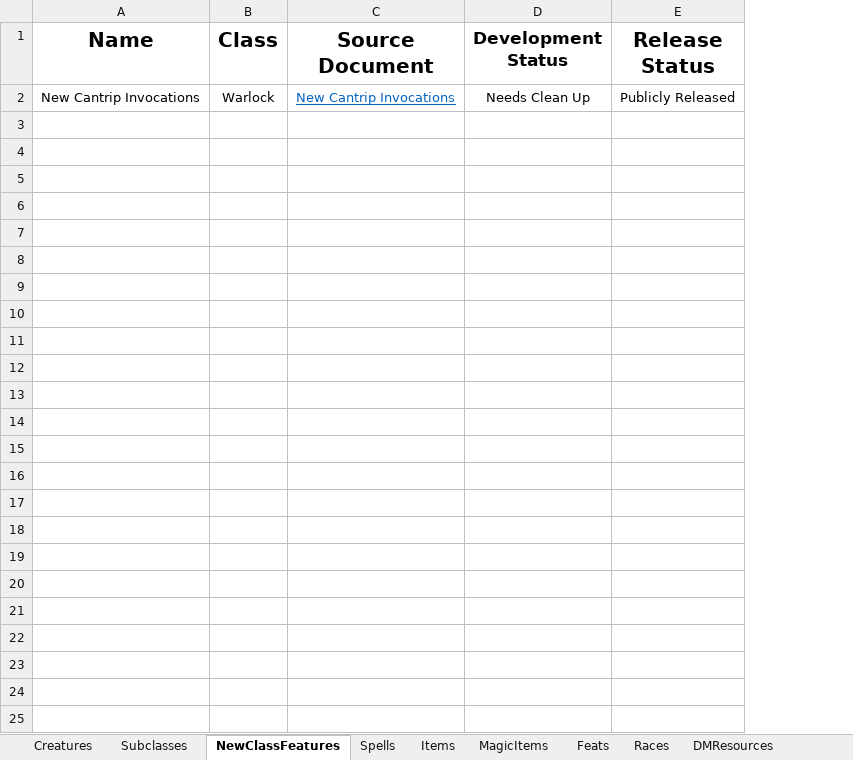
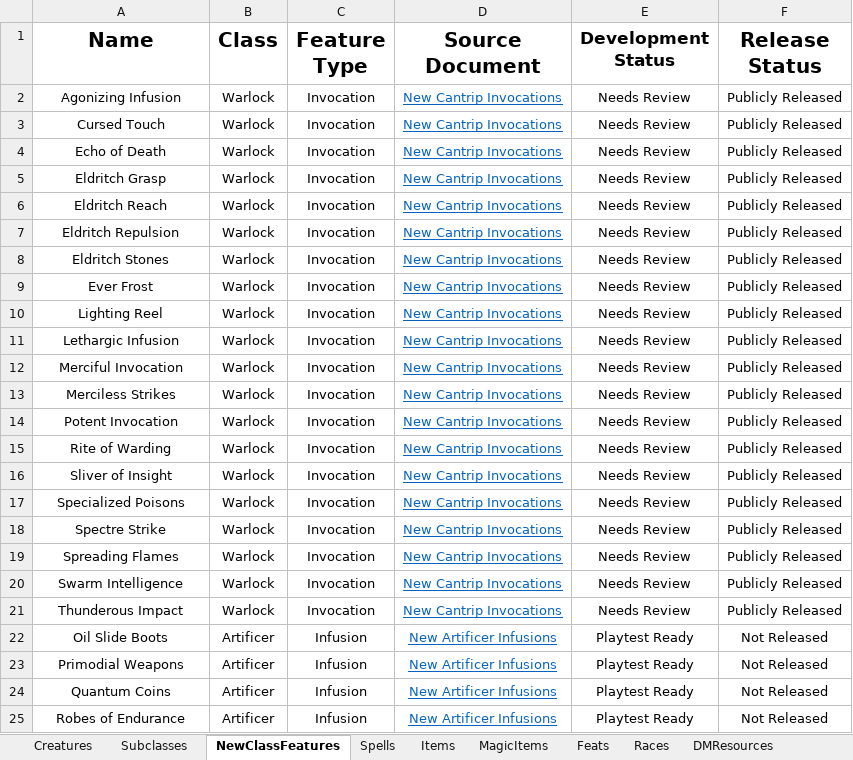
Before and after one commit to HankSnouwaert/DnD-Homebrew, an Excel workbook: ContentList.xlsx, sheet NewClassFeatures, drawn as a sheet; values as stored, in another font and other column widths than the file's, no borders; conditional formats not drawn; addresses are those after the commit; the diff names each change by its address in the sheet, - before the commit and + after, or states it on an @@ line.

Commit message:
Update content list

```diff
--- a/ContentList.xlsx (sheet NewClassFeatures)
+++ b/ContentList.xlsx (sheet NewClassFeatures)
+column C (Feature Type), row 14: Invocation
+row 2: Agonizing Infusion | Warlock | Invocation | New Cantrip Invocations | Needs Review | Publicly Released
+row 3: Cursed Touch | Warlock | Invocation | New Cantrip Invocations | Needs Review | Publicly Released
+row 4: Echo of Death | Warlock | Invocation | New Cantrip Invocations | Needs Review | Publicly Released
+row 5: Eldritch Grasp | Warlock | Invocation | New Cantrip Invocations | Needs Review | Publicly Released
+row 6: Eldritch Reach | Warlock | Invocation | New Cantrip Invocations | Needs Review | Publicly Released
+row 7: Eldritch Repulsion | Warlock | Invocation | New Cantrip Invocations | Needs Review | Publicly Released
+row 8: Eldritch Stones | Warlock | Invocation | New Cantrip Invocations | Needs Review | Publicly Released
+row 9: Ever Frost | Warlock | Invocation | New Cantrip Invocations | Needs Review | Publicly Released
+row 10: Lighting Reel | Warlock | Invocation | New Cantrip Invocations | Needs Review | Publicly Released
+row 11: Lethargic Infusion | Warlock | Invocation | New Cantrip Invocations | Needs Review | Publicly Released
+row 12: Merciful Invocation | Warlock | Invocation | New Cantrip Invocations | Needs Review | Publicly Released
+row 13: Merciless Strikes | Warlock | Invocation | New Cantrip Invocations | Needs Review | Publicly Released
-A14 (Name): New Cantrip Invocations
+A14 (Name): Potent Invocation
-E14 (Development Status): Needs Clean Up
+E14 (Development Status): Needs Review
+row 15: Rite of Warding | Warlock | Invocation | New Cantrip Invocations | Needs Review | Publicly Released
+row 16: Sliver of Insight | Warlock | Invocation | New Cantrip Invocations | Needs Review | Publicly Released
+row 17: Specialized Poisons | Warlock | Invocation | New Cantrip Invocations | Needs Review | Publicly Released
+row 18: Spectre Strike | Warlock | Invocation | New Cantrip Invocations | Needs Review | Publicly Released
+row 19: Spreading Flames | Warlock | Invocation | New Cantrip Invocations | Needs Review | Publicly Released
+row 20: Swarm Intelligence | Warlock | Invocation | New Cantrip Invocations | Needs Review | Publicly Released
+row 21: Thunderous Impact | Warlock | Invocation | New Cantrip Invocations | Needs Review | Publicly Released
+row 22: Oil Slide Boots | Artificer | Infusion | New Artificer Infusions | Playtest Ready | Not Released
+row 23: Primodial Weapons | Artificer | Infusion | New Artificer Infusions | Playtest Ready | Not Released
+row 24: Quantum Coins | Artificer | Infusion | New Artificer Infusions | Playtest Ready | Not Released
+row 25: Robes of Endurance | Artificer | Infusion | New Artificer Infusions | Playtest Ready | Not Released
```
Also changed, not shown: sheet Feats, sheet Documents.
